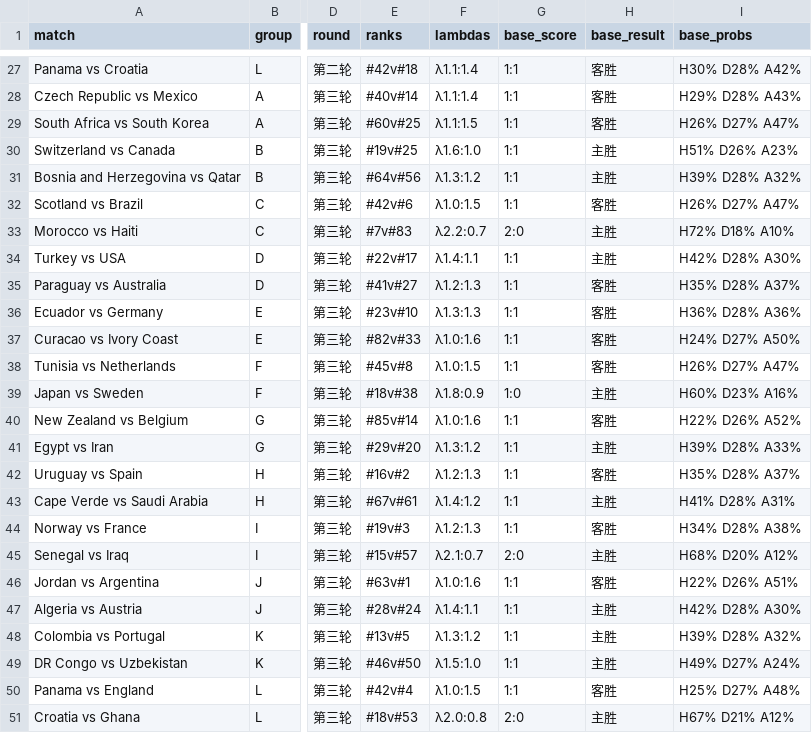
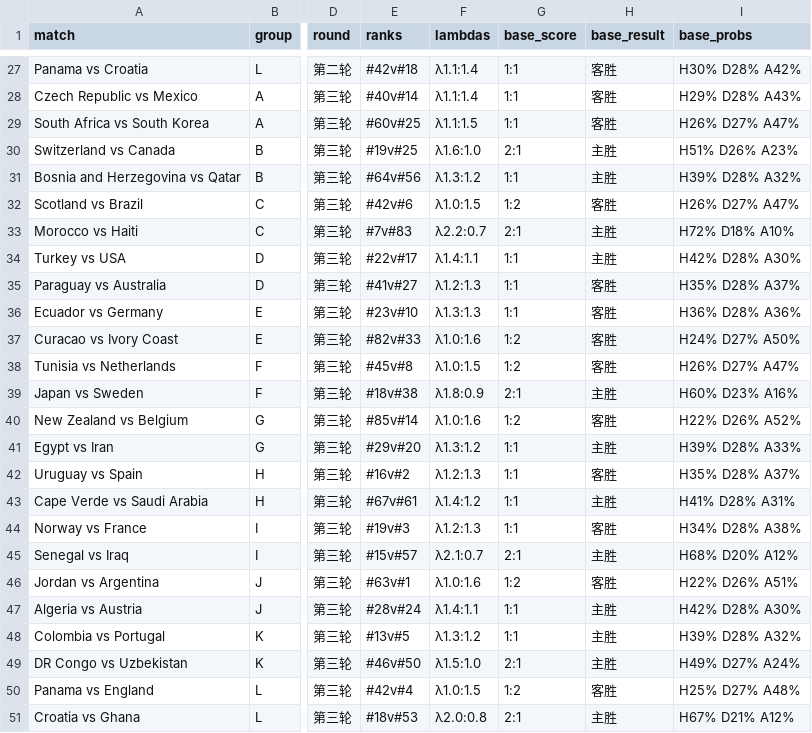
Before and after one commit to huangjialing0010/worldcup-2026-predict, a CSV file: output/predictions_with_context.csv, drawn as a sheet; only a part is shown, gaps mark what is left out; the diff covers the shown part only; the diff names each change by its address in the sheet, - before the commit and + after, or states it on an @@ line.

Commit message:
docs: update MAE 1.64 + refresh predictions with round(λ) scores

```diff
--- a/output/predictions_with_context.csv
+++ b/output/predictions_with_context.csv
-G30 (base_score): 1:1
+G30 (base_score): 2:1
-G32 (base_score): 1:1
+G32 (base_score): 1:2
-G33 (base_score): 2:0
+G33 (base_score): 2:1
-G37:G38 (base_score): 1:1
+G37:G38 (base_score): 1:2
-G39 (base_score): 1:0
+G39 (base_score): 2:1
-G40 (base_score): 1:1
+G40 (base_score): 1:2
-G45 (base_score): 2:0
+G45 (base_score): 2:1
-G46 (base_score): 1:1
+G46 (base_score): 1:2
-G49 (base_score): 1:1
+G49 (base_score): 2:1
-G50 (base_score): 1:1
+G50 (base_score): 1:2
-G51 (base_score): 2:0
+G51 (base_score): 2:1
```
Also changed, not shown: 20 edited cells elsewhere in this file, 1 other file.
